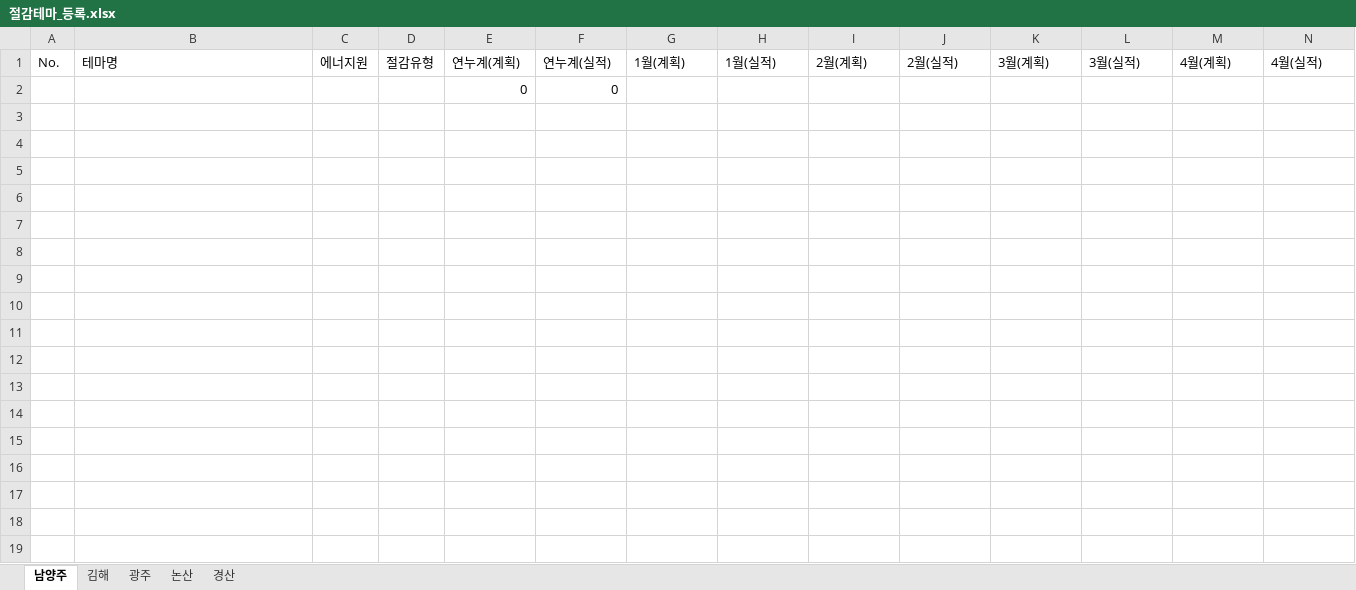
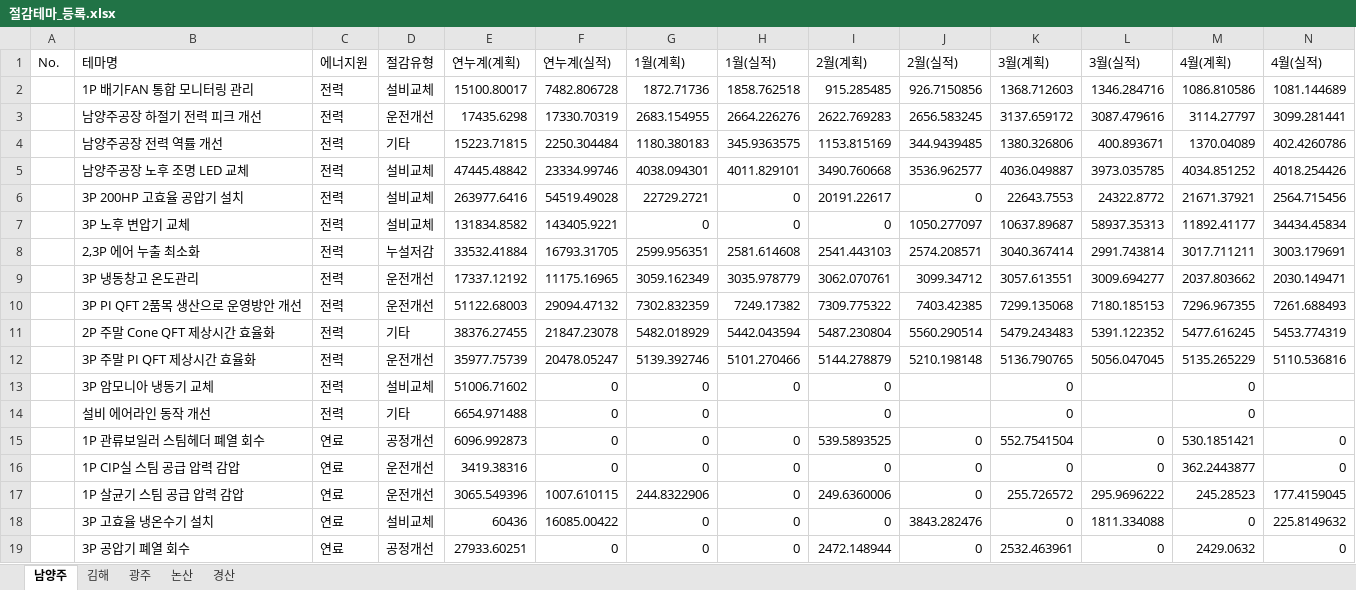
Before and after one commit to kjw413/ai-elite-bems-next, an Excel workbook: imports/savings/절감테마_등록.xlsx, sheet 남양주, drawn as a sheet; only a part is shown; values as stored, in another font and other column widths than the file's, no borders; removed rows and columns are numbered as before the commit, all else as after; rows hold the shown columns only; the diff covers the shown part only; the diff names each change by its address in the sheet, - before the commit and + after, or states it on an @@ line.

```diff
--- a/imports/savings/절감테마_등록.xlsx (sheet 남양주)
+++ b/imports/savings/절감테마_등록.xlsx (sheet 남양주)
-row 2:  |  |  |  | 0 | 0
+row 2:  | 1P 배기FAN 통합 모니터링 관리 | 전력 | 설비교체 | 15100.80017 | 7482.806728 | 1872.71736 | 1858.762518 | 915.285485 | 926.7150856 | 1368.712603 | 1346.284716 | 1086.810586 | 1081.144689
+row 3:  | 남양주공장 하절기 전력 피크 개선 | 전력 | 운전개선 | 17435.6298 | 17330.70319 | 2683.154955 | 2664.226276 | 2622.769283 | 2656.583245 | 3137.659172 | 3087.479616 | 3114.27797 | 3099.281441
+row 4:  | 남양주공장 전력 역률 개선 | 전력 | 기타 | 15223.71815 | 2250.304484 | 1180.380183 | 345.9363575 | 1153.815169 | 344.9439485 | 1380.326806 | 400.893671 | 1370.04089 | 402.4260786
+row 5:  | 남양주공장 노후 조명 LED 교체 | 전력 | 설비교체 | 47445.48842 | 23334.99746 | 4038.094301 | 4011.829101 | 3490.760668 | 3536.962577 | 4036.049887 | 3973.035785 | 4034.851252 | 4018.254426
+row 6:  | 3P 200HP 고효율 공압기 설치 | 전력 | 설비교체 | 263977.6416 | 54519.49028 | 22729.2721 | 0 | 20191.22617 | 0 | 22643.7553 | 24322.8772 | 21671.37921 | 2564.715456
+row 7:  | 3P 노후 변압기 교체 | 전력 | 설비교체 | 131834.8582 | 143405.9221 | 0 | 0 | 0 | 1050.277097 | 10637.89687 | 58937.35313 | 11892.41177 | 34434.45834
+row 8:  | 2,3P 에어 누출 최소화 | 전력 | 누설저감 | 33532.41884 | 16793.31705 | 2599.956351 | 2581.614608 | 2541.443103 | 2574.208571 | 3040.367414 | 2991.743814 | 3017.711211 | 3003.179691
+row 9:  | 3P 냉동창고 온도관리 | 전력 | 운전개선 | 17337.12192 | 11175.16965 | 3059.162349 | 3035.978779 | 3062.070761 | 3099.34712 | 3057.613551 | 3009.694277 | 2037.803662 | 2030.149471
+row 10:  | 3P PI QFT 2품목 생산으로 운영방안 개선 | 전력 | 운전개선 | 51122.68003 | 29094.47132 | 7302.832359 | 7249.17382 | 7309.775322 | 7403.42385 | 7299.135068 | 7180.185153 | 7296.967355 | 7261.688493
+row 11:  | 2P 주말 Cone QFT 제상시간 효율화 | 전력 | 기타 | 38376.27455 | 21847.23078 | 5482.018929 | 5442.043594 | 5487.230804 | 5560.290514 | 5479.243483 | 5391.122352 | 5477.616245 | 5453.774319
+row 12:  | 3P 주말 PI QFT 제상시간 효율화 | 전력 | 운전개선 | 35977.75739 | 20478.05247 | 5139.392746 | 5101.270466 | 5144.278879 | 5210.198148 | 5136.790765 | 5056.047045 | 5135.265229 | 5110.536816
+row 13:  | 3P 암모니아 냉동기 교체 | 전력 | 설비교체 | 51006.71602 | 0 | 0 | 0 | 0 |  | 0 |  | 0
+row 14:  | 설비 에어라인 동작 개선 | 전력 | 기타 | 6654.971488 | 0 | 0 |  | 0 |  | 0 |  | 0
+row 15:  | 1P 관류보일러 스팀헤더 폐열 회수 | 연료 | 공정개선 | 6096.992873 | 0 | 0 | 0 | 539.5893525 | 0 | 552.7541504 | 0 | 530.1851421 | 0
+row 16:  | 1P CIP실 스팀 공급 압력 감압 | 연료 | 운전개선 | 3419.38316 | 0 | 0 | 0 | 0 | 0 | 0 | 0 | 362.2443877 | 0
+row 17:  | 1P 살균기 스팀 공급 압력 감압 | 연료 | 운전개선 | 3065.549396 | 1007.610115 | 244.8322906 | 0 | 249.6360006 | 0 | 255.726572 | 295.9696222 | 245.28523 | 177.4159045
+row 18:  | 3P 고효율 냉온수기 설치 | 연료 | 설비교체 | 60436 | 16085.00422 | 0 | 0 | 0 | 3843.282476 | 0 | 1811.334088 | 0 | 225.8149632
+row 19:  | 3P 공압기 폐열 회수 | 연료 | 공정개선 | 27933.60251 | 0 | 0 | 0 | 2472.148944 | 0 | 2532.463961 | 0 | 2429.0632 | 0
```
Also changed, not shown: 7 added rows elsewhere in this sheet, 7 other files.
